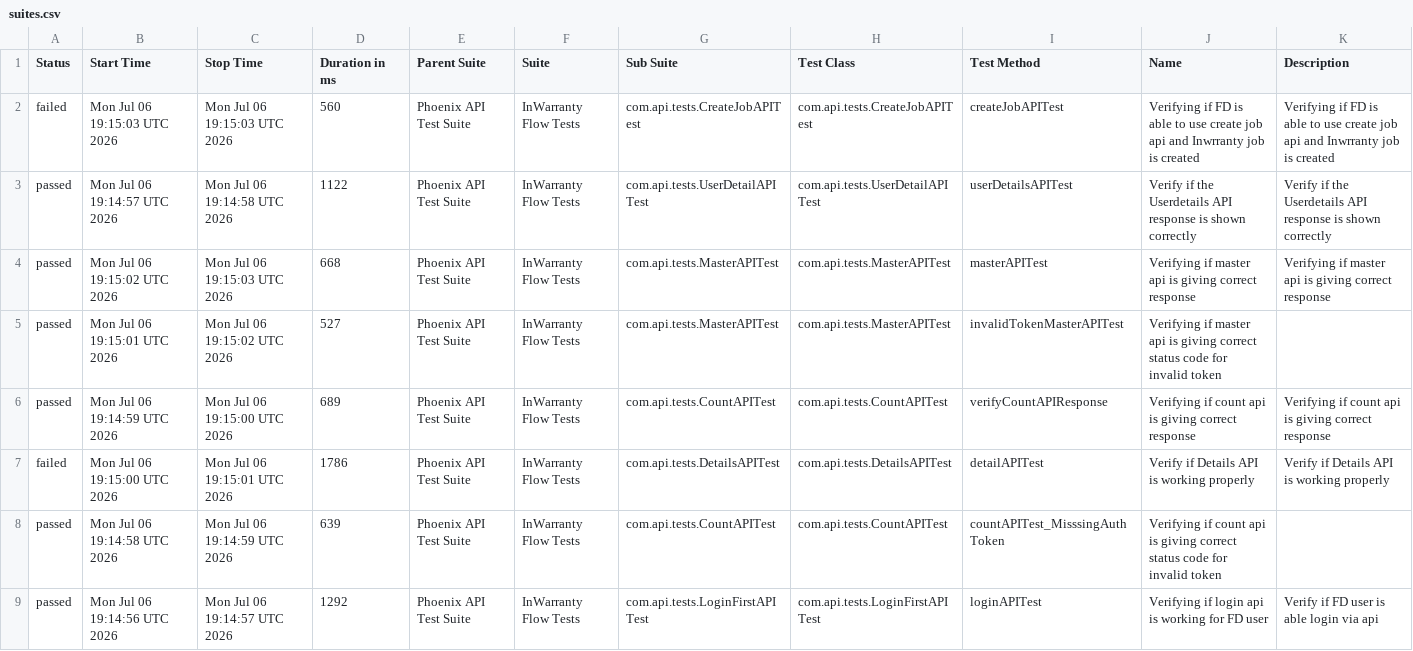
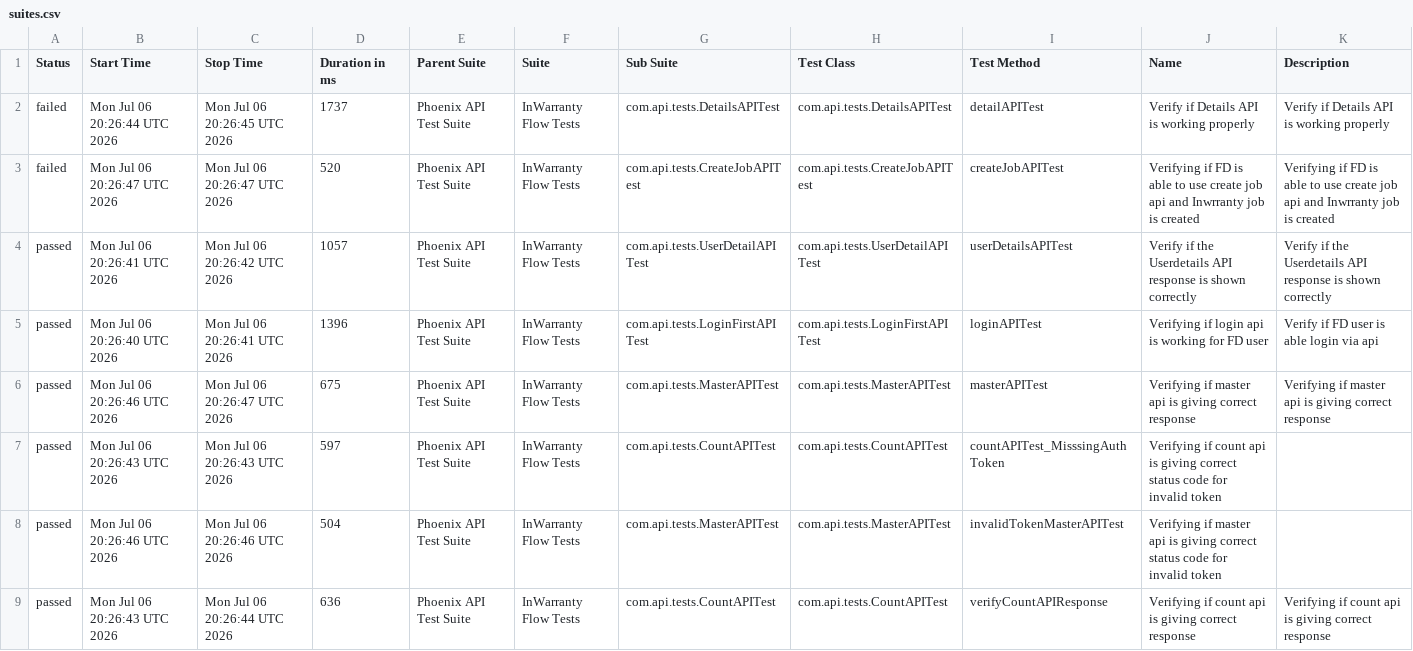
Before and after one commit to taarun96/APIAutomationFrameWork, a CSV file: data/suites.csv, drawn as a sheet.

```diff
--- a/data/suites.csv
+++ b/data/suites.csv
@@ -1,9 +1,9 @@
 "Status","Start Time","Stop Time","Duration in ms","Parent Suite","Suite","Sub Suite","Test Class","Test Method","Name","Description"
-"failed","Mon Jul 06 19:15:03 UTC 2026","Mon Jul 06 19:15:03 UTC 2026","560","Phoenix API Test Suite","InWarranty Flow Tests","com.api.tests.CreateJobAPITest","com.api.tests.CreateJobAPITest","createJobAPITest","Verifying if FD is able to use create job api and Inwrranty job is created","Verifying if FD is able to use create job api and Inwrranty job is created"
-"passed","Mon Jul 06 19:14:57 UTC 2026","Mon Jul 06 19:14:58 UTC 2026","1122","Phoenix API Test Suite","InWarranty Flow Tests","com.api.tests.UserDetailAPITest","com.api.tests.UserDetailAPITest","userDetailsAPITest","Verify if the Userdetails API response is shown correctly","Verify if the Userdetails API response is shown correctly"
-"passed","Mon Jul 06 19:15:02 UTC 2026","Mon Jul 06 19:15:03 UTC 2026","668","Phoenix API Test Suite","InWarranty Flow Tests","com.api.tests.MasterAPITest","com.api.tests.MasterAPITest","masterAPITest","Verifying if master api is giving correct response","Verifying if master api is giving correct response"
-"passed","Mon Jul 06 19:15:01 UTC 2026","Mon Jul 06 19:15:02 UTC 2026","527","Phoenix API Test Suite","InWarranty Flow Tests","com.api.tests.MasterAPITest","com.api.tests.MasterAPITest","invalidTokenMasterAPITest","Verifying if master api is giving correct status code for invalid token",""
-"passed","Mon Jul 06 19:14:59 UTC 2026","Mon Jul 06 19:15:00 UTC 2026","689","Phoenix API Test Suite","InWarranty Flow Tests","com.api.tests.CountAPITest","com.api.tests.CountAPITest","verifyCountAPIResponse","Verifying if count api is giving correct response","Verifying if count api is giving correct response"
-"failed","Mon Jul 06 19:15:00 UTC 2026","Mon Jul 06 19:15:01 UTC 2026","1786","Phoenix API Test Suite","InWarranty Flow Tests","com.api.tests.DetailsAPITest","com.api.tests.DetailsAPITest","detailAPITest","Verify if Details API is working properly","Verify if Details API is working properly"
-"passed","Mon Jul 06 19:14:58 UTC 2026","Mon Jul 06 19:14:59 UTC 2026","639","Phoenix API Test Suite","InWarranty Flow Tests","com.api.tests.CountAPITest","com.api.tests.CountAPITest","countAPITest_MisssingAuthToken","Verifying if count api is giving correct status code for invalid token",""
-"passed","Mon Jul 06 19:14:56 UTC 2026","Mon Jul 06 19:14:57 UTC 2026","1292","Phoenix API Test Suite","InWarranty Flow Tests","com.api.tests.LoginFirstAPITest","com.api.tests.LoginFirstAPITest","loginAPITest","Verifying if login api is working for FD user","Verify if FD user is able login via api"
+"failed","Mon Jul 06 20:26:44 UTC 2026","Mon Jul 06 20:26:45 UTC 2026","1737","Phoenix API Test Suite","InWarranty Flow Tests","com.api.tests.DetailsAPITest","com.api.tests.DetailsAPITest","detailAPITest","Verify if Details API is working properly","Verify if Details API is working properly"
+"failed","Mon Jul 06 20:26:47 UTC 2026","Mon Jul 06 20:26:47 UTC 2026","520","Phoenix API Test Suite","InWarranty Flow Tests","com.api.tests.CreateJobAPITest","com.api.tests.CreateJobAPITest","createJobAPITest","Verifying if FD is able to use create job api and Inwrranty job is created","Verifying if FD is able to use create job api and Inwrranty job is created"
+"passed","Mon Jul 06 20:26:41 UTC 2026","Mon Jul 06 20:26:42 UTC 2026","1057","Phoenix API Test Suite","InWarranty Flow Tests","com.api.tests.UserDetailAPITest","com.api.tests.UserDetailAPITest","userDetailsAPITest","Verify if the Userdetails API response is shown correctly","Verify if the Userdetails API response is shown correctly"
+"passed","Mon Jul 06 20:26:40 UTC 2026","Mon Jul 06 20:26:41 UTC 2026","1396","Phoenix API Test Suite","InWarranty Flow Tests","com.api.tests.LoginFirstAPITest","com.api.tests.LoginFirstAPITest","loginAPITest","Verifying if login api is working for FD user","Verify if FD user is able login via api"
+"passed","Mon Jul 06 20:26:46 UTC 2026","Mon Jul 06 20:26:47 UTC 2026","675","Phoenix API Test Suite","InWarranty Flow Tests","com.api.tests.MasterAPITest","com.api.tests.MasterAPITest","masterAPITest","Verifying if master api is giving correct response","Verifying if master api is giving correct response"
+"passed","Mon Jul 06 20:26:43 UTC 2026","Mon Jul 06 20:26:43 UTC 2026","597","Phoenix API Test Suite","InWarranty Flow Tests","com.api.tests.CountAPITest","com.api.tests.CountAPITest","countAPITest_MisssingAuthToken","Verifying if count api is giving correct status code for invalid token",""
+"passed","Mon Jul 06 20:26:46 UTC 2026","Mon Jul 06 20:26:46 UTC 2026","504","Phoenix API Test Suite","InWarranty Flow Tests","com.api.tests.MasterAPITest","com.api.tests.MasterAPITest","invalidTokenMasterAPITest","Verifying if master api is giving correct status code for invalid token",""
+"passed","Mon Jul 06 20:26:43 UTC 2026","Mon Jul 06 20:26:44 UTC 2026","636","Phoenix API Test Suite","InWarranty Flow Tests","com.api.tests.CountAPITest","com.api.tests.CountAPITest","verifyCountAPIResponse","Verifying if count api is giving correct response","Verifying if count api is giving correct response"
```
Also changed, not shown: data/behaviors.csv, 54 other files.
